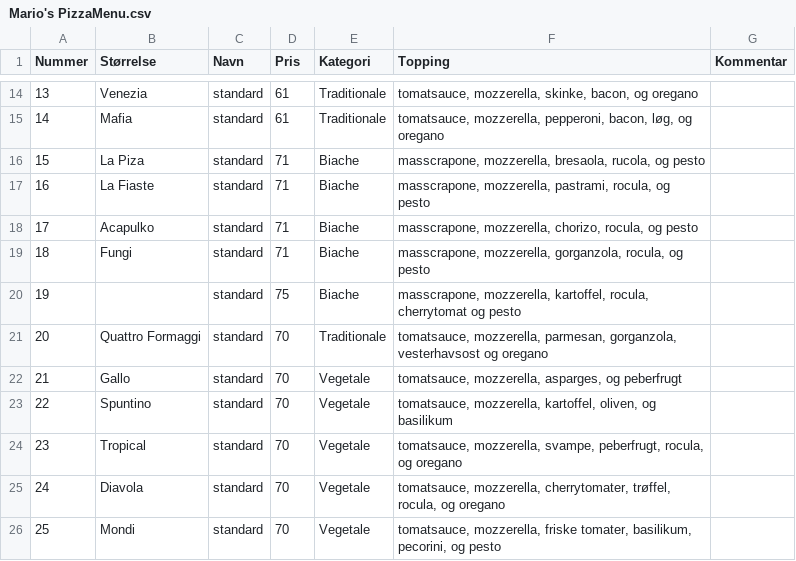
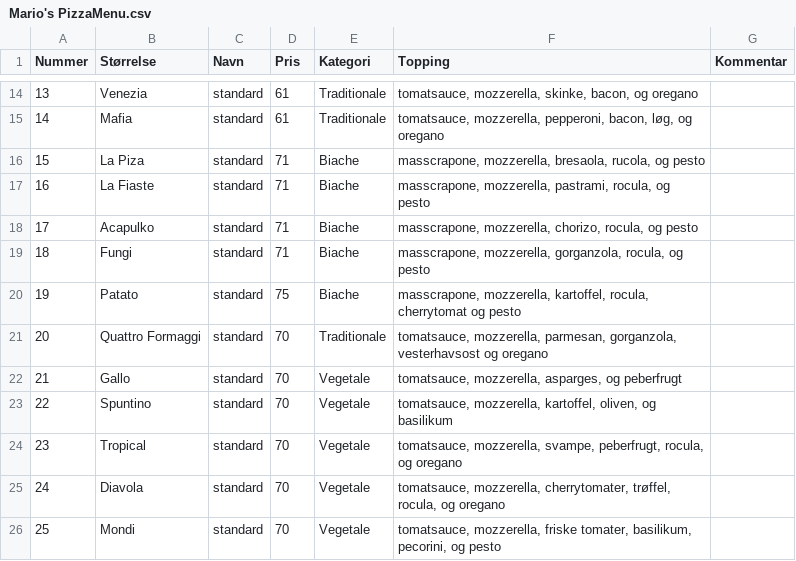
Before and after one commit to CasperAa/Gruppe3-MarioPizzabar-, a CSV file: Files/Mario's PizzaMenu.csv, drawn as a sheet; only a part is shown, gaps mark what is left out.

```diff
--- a/Files/Mario's PizzaMenu.csv
+++ b/Files/Mario's PizzaMenu.csv
@@ -19,3 +19,3 @@ Nummer;Størrelse;Navn;Pris;Kategori;Topping;Kommentar
 18;Fungi;standard;71;Biache;"masscrapone, mozzerella, gorganzola, rocula, og pesto";" "
-19;;standard;75;Biache;"masscrapone, mozzerella, kartoffel, rocula, cherrytomat og pesto";" "
+19;Patato;standard;75;Biache;"masscrapone, mozzerella, kartoffel, rocula, cherrytomat og pesto";" "
 20;Quattro Formaggi;standard;70;Traditionale;"tomatsauce, mozzerella, parmesan, gorganzola, vesterhavsost og oregano";" "
```
Also changed, not shown: 1 other file.
